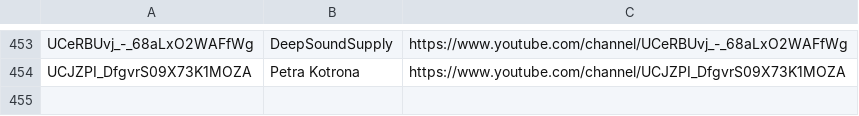
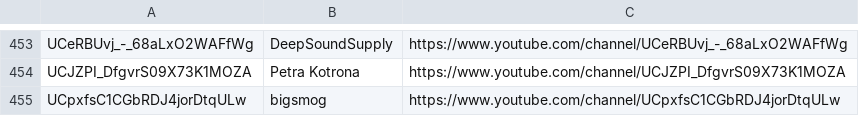
Before and after one commit to mirrorfm/data, a CSV file: youtube-channels.csv, drawn as a sheet; only a part is shown, gaps mark what is left out.

Commit message:
[channel] bigsmog

```diff
--- a/youtube-channels.csv
+++ b/youtube-channels.csv
@@ -454 +454,2 @@ UCeRBUvj_-_68aLxO2WAFfWg, DeepSoundSupply, https://www.youtube.com/channel/UCeRB
 UCJZPI_DfgvrS09X73K1MOZA, Petra Kotrona, https://www.youtube.com/channel/UCJZPI_DfgvrS09X73K1MOZA
+UCpxfsC1CGbRDJ4jorDtqULw, bigsmog, https://www.youtube.com/channel/UCpxfsC1CGbRDJ4jorDtqULw
```
